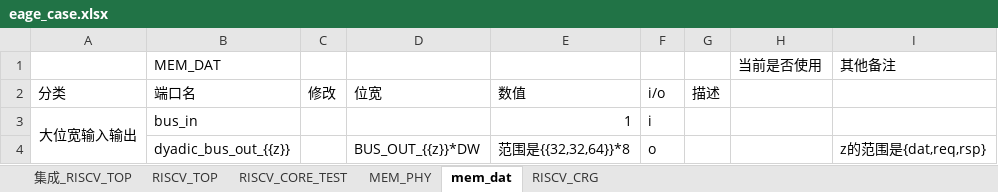
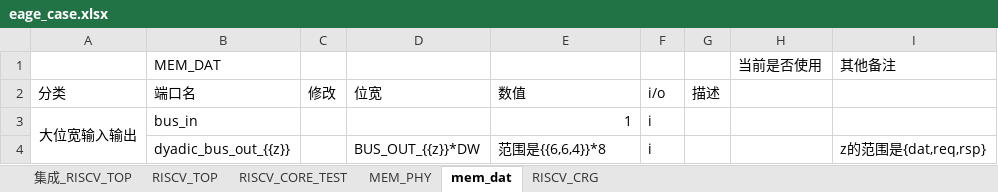
Before and after one commit to HydrogenRb/verilog_generator, an Excel workbook: review_test_cases/14_edge_case_test_problem/eage_case.xlsx, sheet mem_dat, drawn as a sheet; values as stored, in another font and other column widths than the file's, no borders; the diff names each change by its address in the sheet, - before the commit and + after, or states it on an @@ line.

```diff
--- a/review_test_cases/14_edge_case_test_problem/eage_case.xlsx (sheet mem_dat)
+++ b/review_test_cases/14_edge_case_test_problem/eage_case.xlsx (sheet mem_dat)
-E4: 范围是{{32,32,64}}*8
+E4: 范围是{{6,6,4}}*8
-F4: o
+F4: i
```
Also changed, not shown: sheet 集成_RISCV_TOP, sheet RISCV_TOP, 27 other files.
